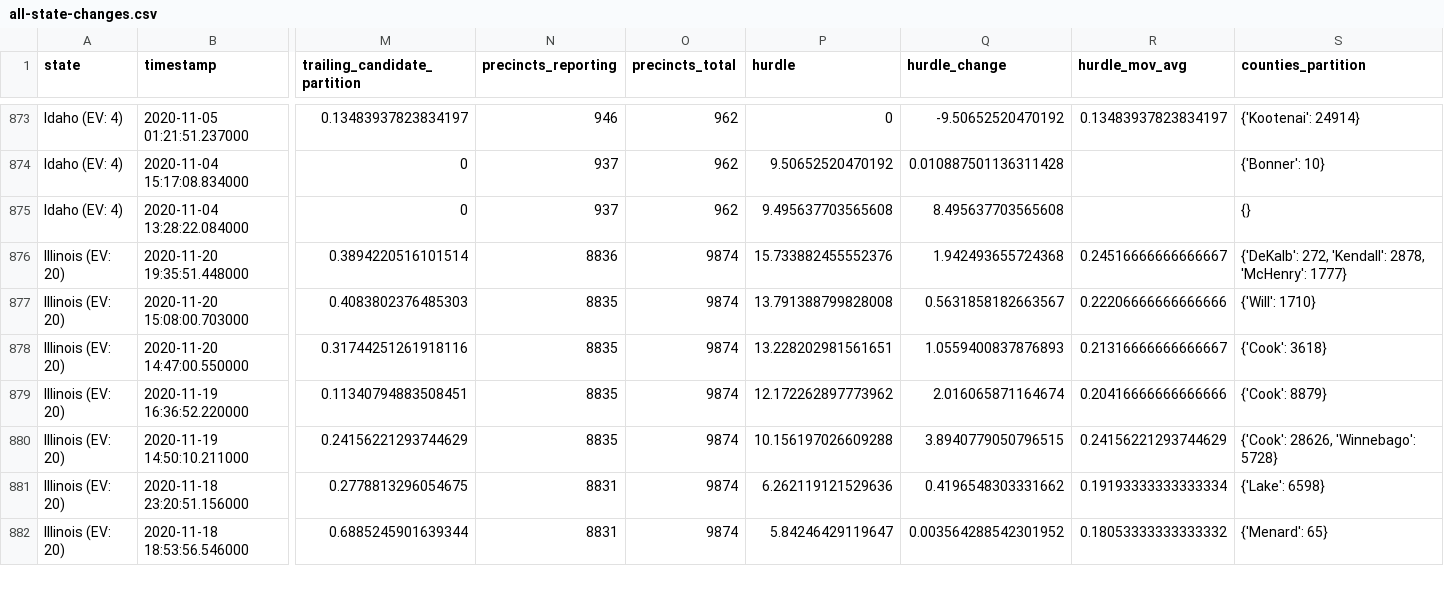
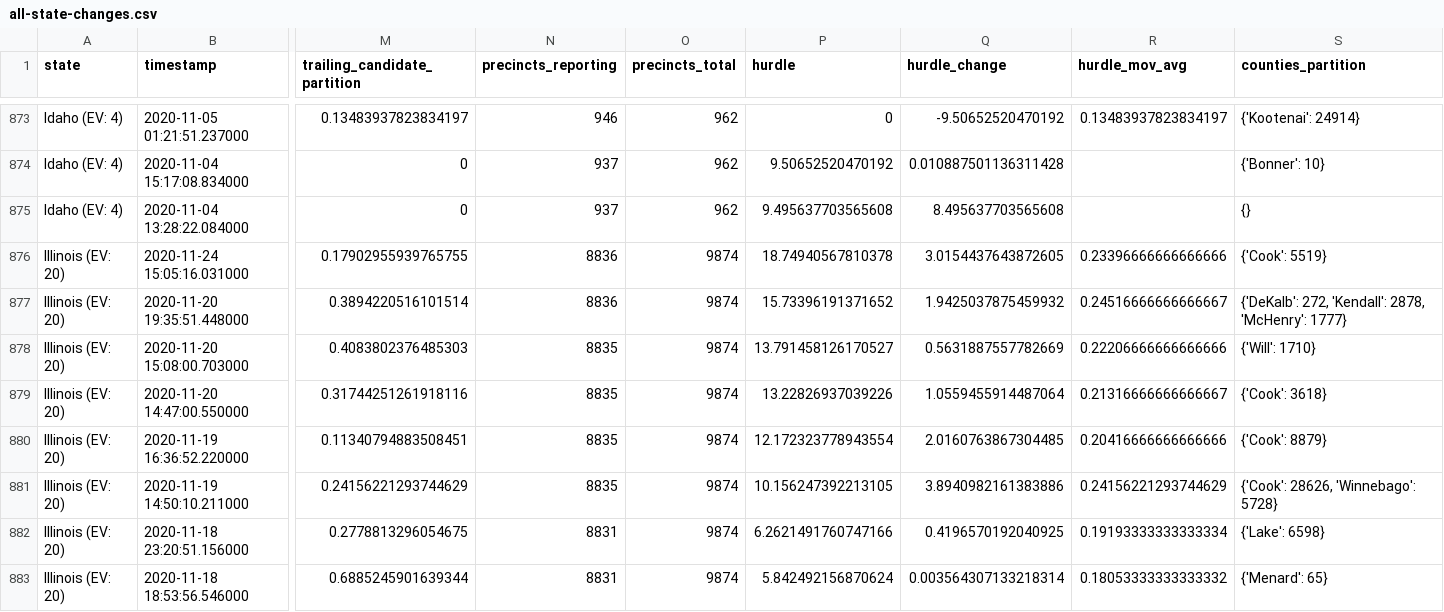
Before and after one commit to carlesm/nyt-2020-election-scraper, a CSV file: all-state-changes.csv, drawn as a sheet; only a part is shown, gaps mark what is left out; addresses are those after the commit; rows hold the shown columns only; the diff covers the shown part only; the diff names each change by its address in the sheet, - before the commit and + after, or states it on an @@ line.

```diff
--- a/all-state-changes.csv
+++ b/all-state-changes.csv
+row 876: Illinois (EV: 20) | 2020-11-24 15:05:16.031000 | 0.17902955939765755 | 8836 | 9874 | 18.74940567810378 | 3.0154437643872605 | 0.23396666666666666 | {'Cook': 5519}
-P877 (hurdle): 15.733882455552376
+P877 (hurdle): 15.73396191371652
-Q877 (hurdle_change): 1.942493655724368
+Q877 (hurdle_change): 1.9425037875459932
-P878 (hurdle): 13.791388799828008
+P878 (hurdle): 13.791458126170527
-Q878 (hurdle_change): 0.5631858182663567
+Q878 (hurdle_change): 0.5631887557782669
-P879 (hurdle): 13.228202981561651
+P879 (hurdle): 13.22826937039226
-Q879 (hurdle_change): 1.0559400837876893
+Q879 (hurdle_change): 1.0559455914487064
-P880 (hurdle): 12.172262897773962
+P880 (hurdle): 12.172323778943554
-Q880 (hurdle_change): 2.016065871164674
+Q880 (hurdle_change): 2.0160763867304485
-P881 (hurdle): 10.156197026609288
+P881 (hurdle): 10.156247392213105
-Q881 (hurdle_change): 3.8940779050796515
+Q881 (hurdle_change): 3.8940982161383886
-P882 (hurdle): 6.262119121529636
+P882 (hurdle): 6.2621491760747166
-Q882 (hurdle_change): 0.4196548303331662
+Q882 (hurdle_change): 0.4196570192040925
-P883 (hurdle): 5.84246429119647
+P883 (hurdle): 5.842492156870624
-Q883 (hurdle_change): 0.003564288542301952
+Q883 (hurdle_change): 0.003564307133218314
```
Also changed, not shown: 93 edited cells elsewhere in this file, 6 other files.
